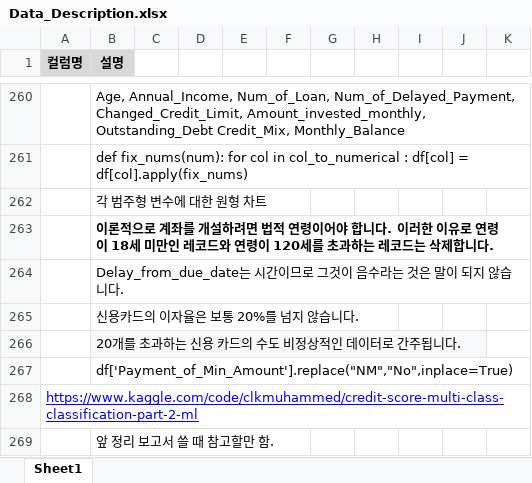
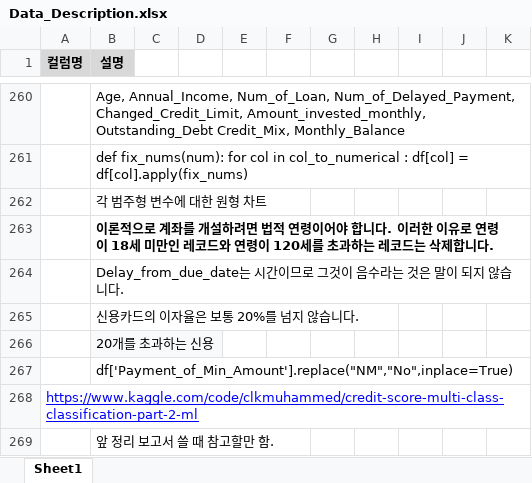
Before and after one commit to HANARONE/dh01, an Excel workbook: data/Data_Description.xlsx, sheet Sheet1, drawn as a sheet; only a part is shown, gaps mark what is left out; values as stored, in another font and other column widths than the file's, no borders; charts and pictures not drawn; the diff covers the shown part only; the diff names each change by its address in the sheet, - before the commit and + after, or states it on an @@ line.

```diff
--- a/data/Data_Description.xlsx (sheet Sheet1)
+++ b/data/Data_Description.xlsx (sheet Sheet1)
-B266 (설명): 20개를 초과하는 신용 카드의 수도 비정상적인 데이터로 간주됩니다.
+B266 (설명): 20개를 초과하는 신용
```
Also changed, not shown: 99 added rows elsewhere in this sheet, charts or pictures.
